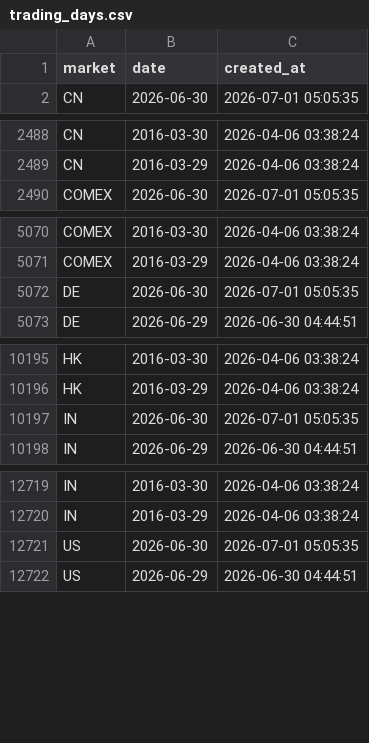
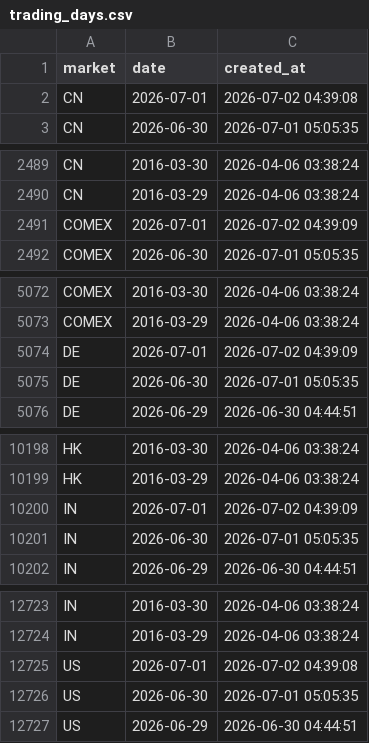
Before and after one commit to cc1024/market-data, a CSV file: data/trading_days.csv, drawn as a sheet; only a part is shown, gaps mark what is left out.

```diff
--- a/data/trading_days.csv
+++ b/data/trading_days.csv
@@ -1,2 +1,3 @@
 market,date,created_at
+CN,2026-07-01,2026-07-02 04:39:08
 CN,2026-06-30,2026-07-01 05:05:35
@@ -2489,2 +2490,3 @@ CN,2016-03-30,2026-04-06 03:38:24
 CN,2016-03-29,2026-04-06 03:38:24
+COMEX,2026-07-01,2026-07-02 04:39:09
 COMEX,2026-06-30,2026-07-01 05:05:35
@@ -5071,2 +5073,3 @@ COMEX,2016-03-30,2026-04-06 03:38:24
 COMEX,2016-03-29,2026-04-06 03:38:24
+DE,2026-07-01,2026-07-02 04:39:09
 DE,2026-06-30,2026-07-01 05:05:35
@@ -10196,2 +10199,3 @@ HK,2016-03-30,2026-04-06 03:38:24
 HK,2016-03-29,2026-04-06 03:38:24
+IN,2026-07-01,2026-07-02 04:39:09
 IN,2026-06-30,2026-07-01 05:05:35
@@ -12720,2 +12724,3 @@ IN,2016-03-30,2026-04-06 03:38:24
 IN,2016-03-29,2026-04-06 03:38:24
+US,2026-07-01,2026-07-02 04:39:08
 US,2026-06-30,2026-07-01 05:05:35
```
Also changed, not shown: data/latest_prices.csv, data/latest_prices_display.csv, 14 other files.
